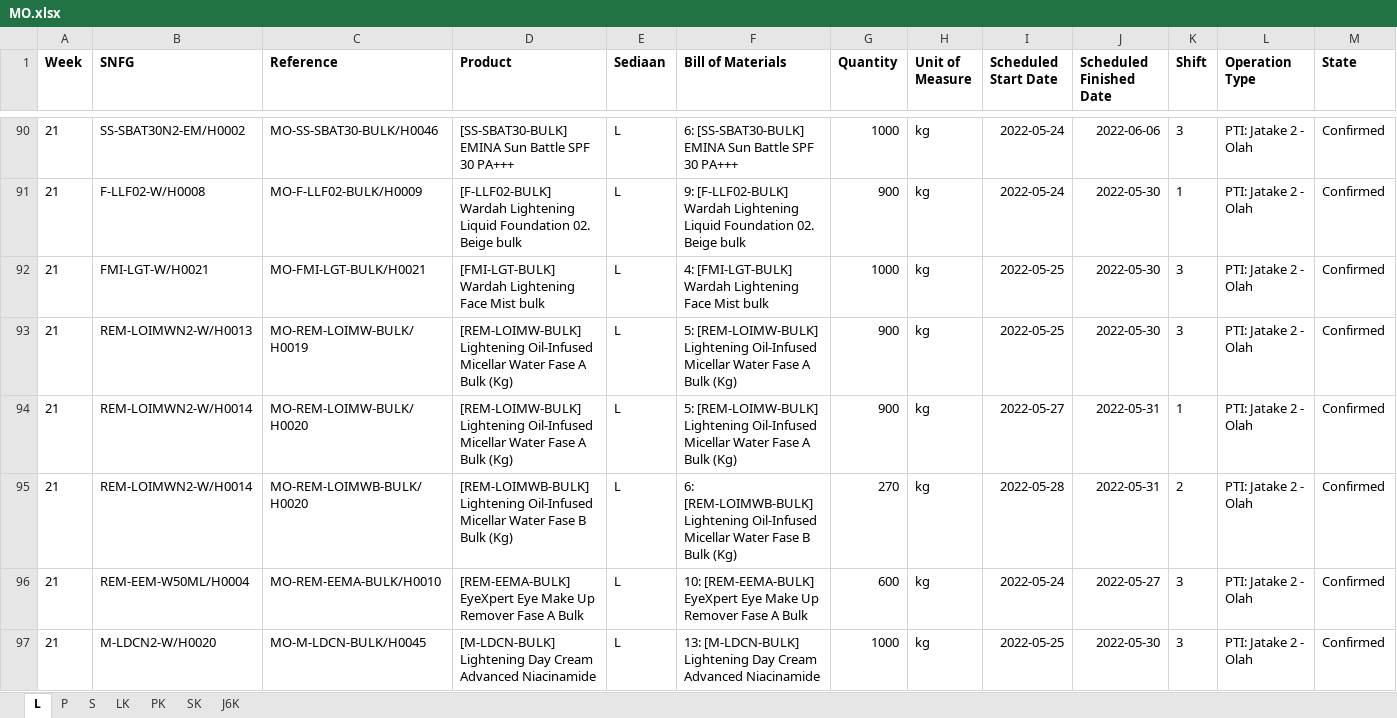
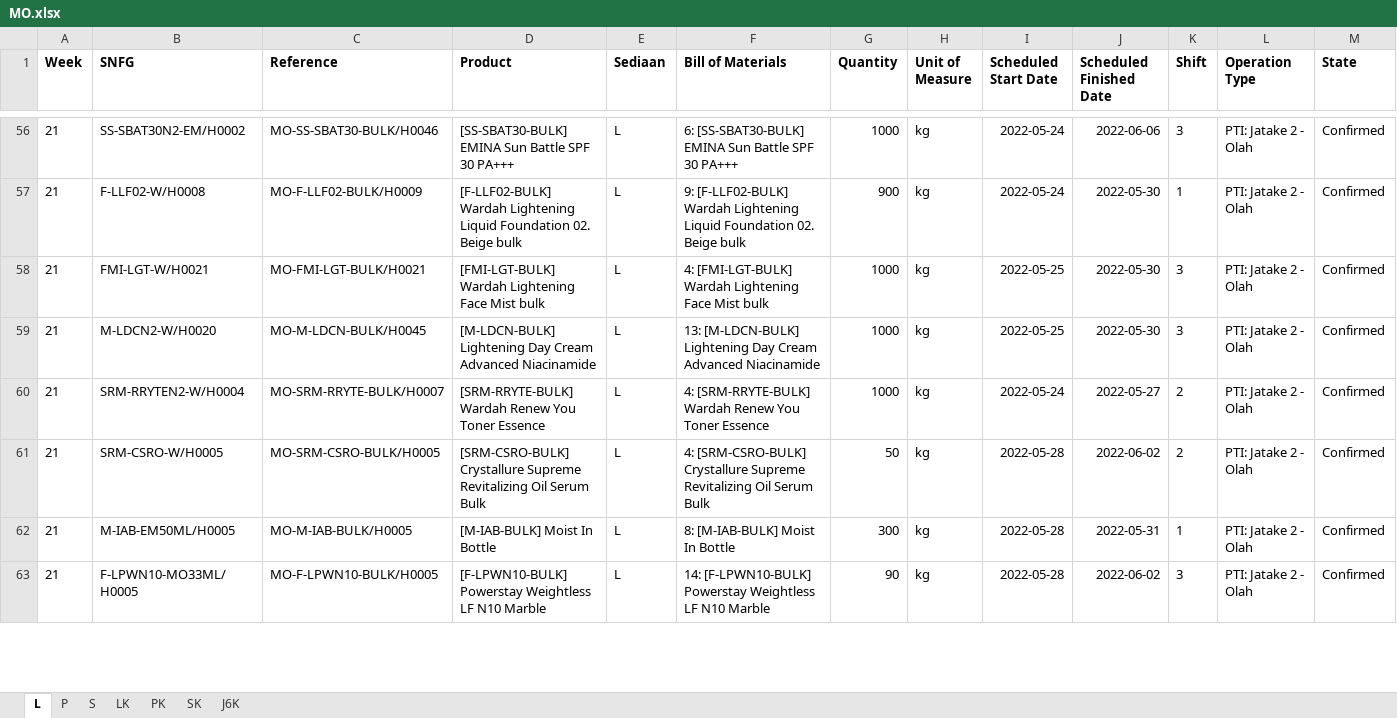
Before and after one commit to adifher/files, an Excel workbook: PARAGON/MO.xlsx, sheet L, drawn as a sheet; only a part is shown, gaps mark what is left out; the shorter side is filled out with more unchanged rows; values as stored, in another font and other column widths than the file's, no borders; removed rows and columns are numbered as before the commit, all else as after; rows hold the shown columns only; the diff covers the shown part only; the diff names each change by its address in the sheet, - before the commit and + after, or states it on an @@ line.

```diff
--- a/PARAGON/MO.xlsx (sheet L)
+++ b/PARAGON/MO.xlsx (sheet L)
-row 93: 21 | REM-LOIMWN2-W/H0013 | MO-REM-LOIMW-BULK/H0019 | [REM-LOIMW-BULK] Lightening Oil-Infused Micellar Water Fase A Bulk (Kg) | L | 5: [REM-LOIMW-BULK] Lightening Oil-Infused Micellar Water Fase A Bulk (Kg) | 900 | kg | 2022-05-25 | 2022-05-30 | 3 | PTI: Jatake 2 - Olah | Confirmed
-row 94: 21 | REM-LOIMWN2-W/H0014 | MO-REM-LOIMW-BULK/H0020 | [REM-LOIMW-BULK] Lightening Oil-Infused Micellar Water Fase A Bulk (Kg) | L | 5: [REM-LOIMW-BULK] Lightening Oil-Infused Micellar Water Fase A Bulk (Kg) | 900 | kg | 2022-05-27 | 2022-05-31 | 1 | PTI: Jatake 2 - Olah | Confirmed
-row 95: 21 | REM-LOIMWN2-W/H0014 | MO-REM-LOIMWB-BULK/H0020 | [REM-LOIMWB-BULK] Lightening Oil-Infused Micellar Water Fase B Bulk (Kg) | L | 6: [REM-LOIMWB-BULK] Lightening Oil-Infused Micellar Water Fase B Bulk (Kg) | 270 | kg | 2022-05-28 | 2022-05-31 | 2 | PTI: Jatake 2 - Olah | Confirmed
-row 96: 21 | REM-EEM-W50ML/H0004 | MO-REM-EEMA-BULK/H0010 | [REM-EEMA-BULK] EyeXpert Eye Make Up Remover Fase A Bulk | L | 10: [REM-EEMA-BULK] EyeXpert Eye Make Up Remover Fase A Bulk | 600 | kg | 2022-05-24 | 2022-05-27 | 3 | PTI: Jatake 2 - Olah | Confirmed
```
Also changed, not shown: 45 added rows and 73 removed rows elsewhere in this sheet, sheet LK, sheet S, sheet P, sheet J6K, sheet PK, sheet SK.
